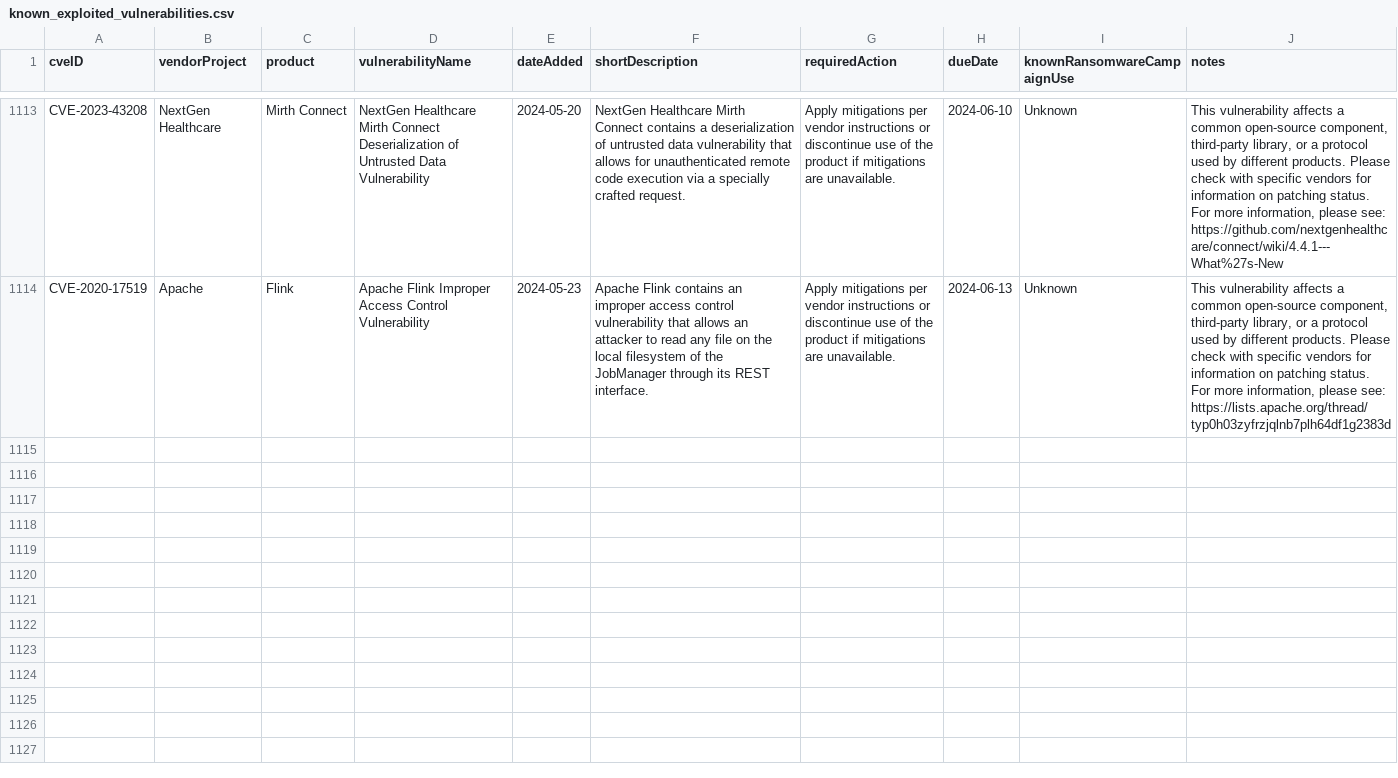
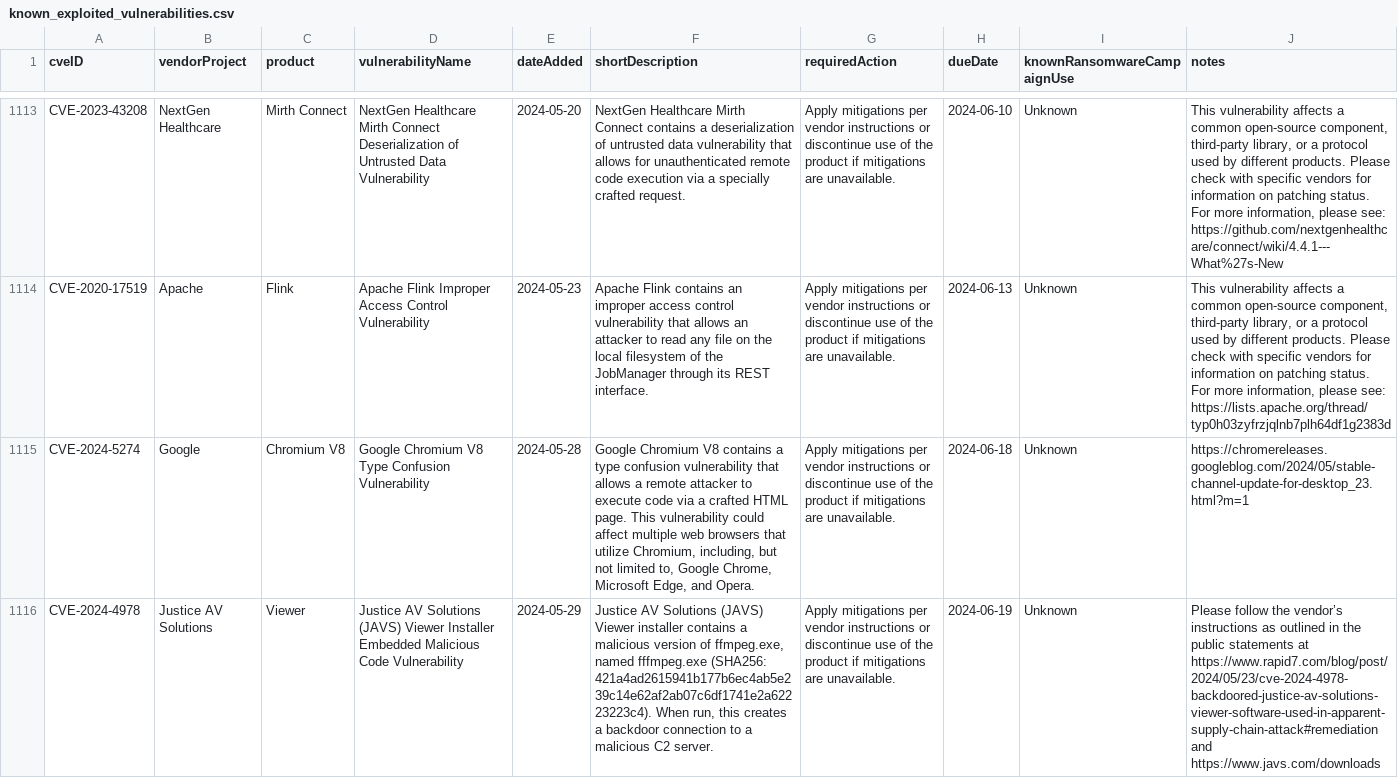
Before and after one commit to e-m-b-a/emba, a CSV file: config/known_exploited_vulnerabilities.csv, drawn as a sheet; only a part is shown, gaps mark what is left out; the diff covers the shown part only; the diff names each change by its address in the sheet, - before the commit and + after, or states it on an @@ line.

Commit message:
Update CISA known exploited vulnerability database

```diff
--- a/config/known_exploited_vulnerabilities.csv
+++ b/config/known_exploited_vulnerabilities.csv
+row 1115: CVE-2024-5274 | Google | Chromium V8 | Google Chromium V8 Type Confusion Vulnerability | 2024-05-28 | Google Chromium V8 contains a type confusion vulnerability that allows a remote attacker to execute code via a crafted HTML page. This vulnerability could affect multiple web browsers that utilize Chromium, including, but not limited to, Google Chrome, Microsoft Edge, and Opera. | Apply mitigations per vendor instructions or discontinue use of the product if mitigations are unavailable. | 2024-06-18 | Unknown | https://chromereleases.googleblog.com/2024/05/stable-channel-update-for-desktop_23.html?m=1
+row 1116: CVE-2024-4978 | Justice AV Solutions | Viewer | Justice AV Solutions (JAVS) Viewer Installer Embedded Malicious Code Vulnerability | 2024-05-29 | Justice AV Solutions (JAVS) Viewer installer contains a malicious version of ffmpeg.exe, named fffmpeg.exe (SHA256: 421a4ad2615941b177b6ec4ab5e239c14e62af2ab07c6df1741e2a62223223c4). When run, this creates a backdoor connection to a malicious C2 server. | Apply mitigations per vendor instructions or discontinue use of the product if mitigations are unavailable. | 2024-06-19 | Unknown | Please follow the vendor’s instructions as outlined in the public statements at https://www.rapid7.com/blog/post/2024/05/23/cve-2024-4978-backdoored-justice-av-solutions-viewer-software-used-in-apparent-supply-chain-attack#remediation and https://www.javs.com/downloads
```
Also changed, not shown: 2 added rows and 1 edited cell elsewhere in this file.
